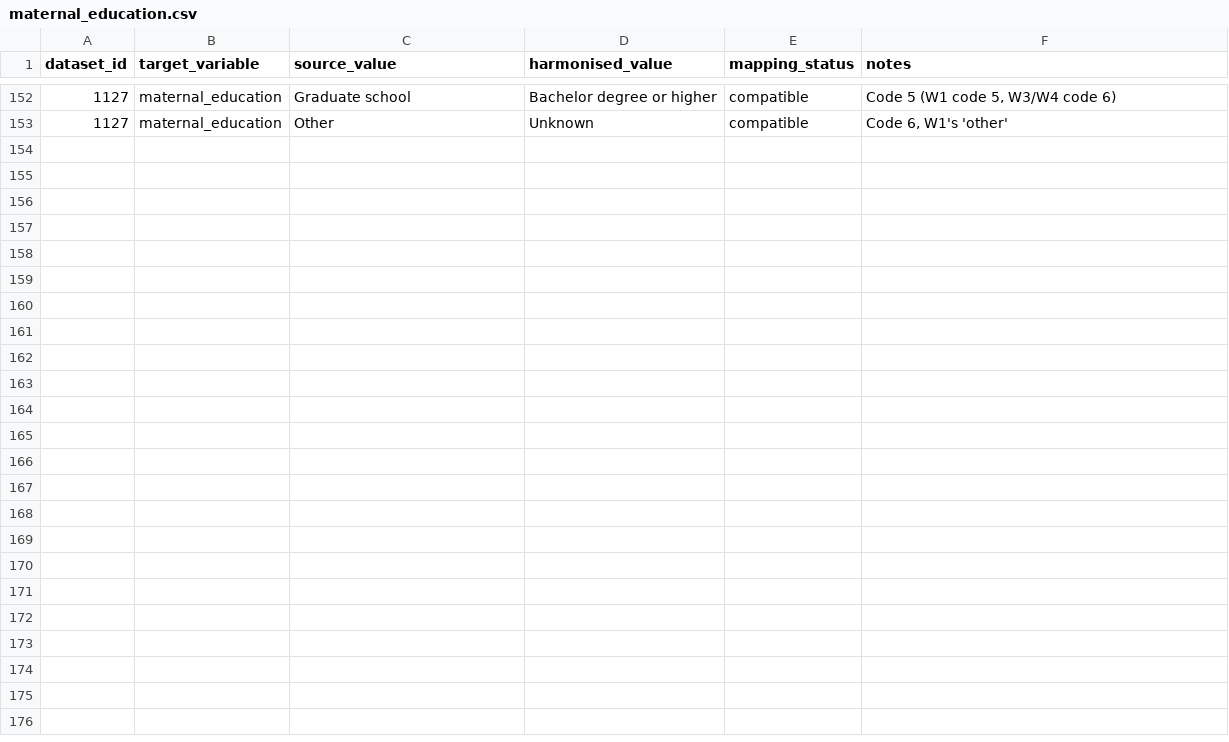
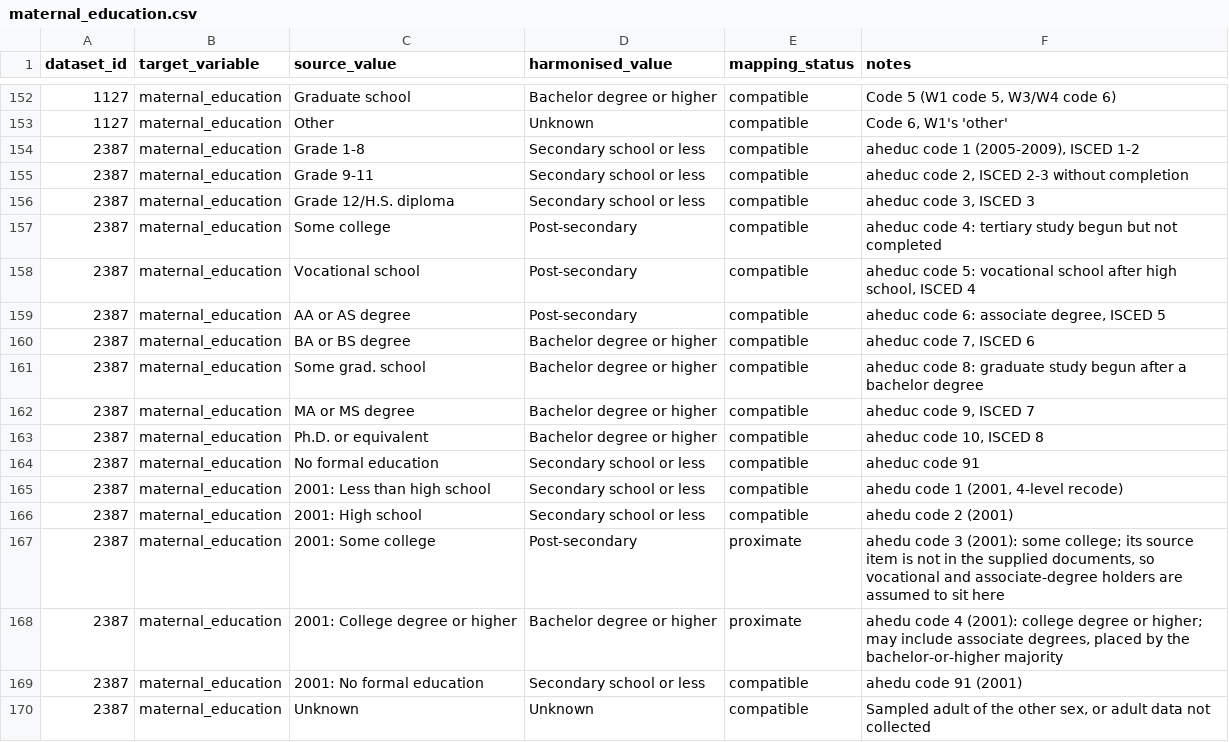
Before and after one commit to Motivation-and-Behaviour/bigger_picture, a CSV file: harmonisation/lookups/maternal_education.csv, drawn as a sheet; only a part is shown, gaps mark what is left out.

```diff
--- a/harmonisation/lookups/maternal_education.csv
+++ b/harmonisation/lookups/maternal_education.csv
@@ -153 +153,18 @@ dataset_id,target_variable,source_value,harmonised_value,mapping_status,notes
 1127,maternal_education,Other,Unknown,compatible,"Code 6, W1's 'other'"
+2387,maternal_education,Grade 1-8,Secondary school or less,compatible,"aheduc code 1 (2005-2009), ISCED 1-2"
+2387,maternal_education,Grade 9-11,Secondary school or less,compatible,"aheduc code 2, ISCED 2-3 without completion"
+2387,maternal_education,Grade 12/H.S. diploma,Secondary school or less,compatible,"aheduc code 3, ISCED 3"
+2387,maternal_education,Some college,Post-secondary,compatible,aheduc code 4: tertiary study begun but not completed
+2387,maternal_education,Vocational school,Post-secondary,compatible,"aheduc code 5: vocational school after high school, ISCED 4"
+2387,maternal_education,AA or AS degree,Post-secondary,compatible,"aheduc code 6: associate degree, ISCED 5"
+2387,maternal_education,BA or BS degree,Bachelor degree or higher,compatible,"aheduc code 7, ISCED 6"
+2387,maternal_education,Some grad. school,Bachelor degree or higher,compatible,aheduc code 8: graduate study begun after a bachelor degree
+2387,maternal_education,MA or MS degree,Bachelor degree or higher,compatible,"aheduc code 9, ISCED 7"
+2387,maternal_education,Ph.D. or equivalent,Bachelor degree or higher,compatible,"aheduc code 10, ISCED 8"
+2387,maternal_education,No formal education,Secondary school or less,compatible,aheduc code 91
+2387,maternal_education,2001: Less than high school,Secondary school or less,compatible,"ahedu code 1 (2001, 4-level recode)"
+2387,maternal_education,2001: High school,Secondary school or less,compatible,ahedu code 2 (2001)
+2387,maternal_education,2001: Some college,Post-secondary,proximate,"ahedu code 3 (2001): some college; its source item is not in the supplied documents, so vocational and associate-degree holders are assumed to sit here"
+2387,maternal_education,2001: College degree or higher,Bachelor degree or higher,proximate,"ahedu code 4 (2001): college degree or higher; may include associate degrees, placed by the bachelor-or-higher majority"
+2387,maternal_education,2001: No formal education,Secondary school or less,compatible,ahedu code 91 (2001)
+2387,maternal_education,Unknown,Unknown,compatible,"Sampled adult of the other sex, or adult data not collected"
```
Also changed, not shown: harmonisation/dataschema.csv, harmonisation/datasets/BPIPD-1025/variables.csv, 35 other files.
